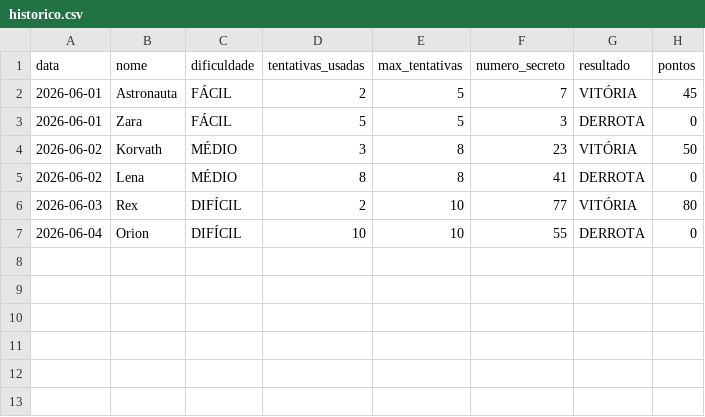
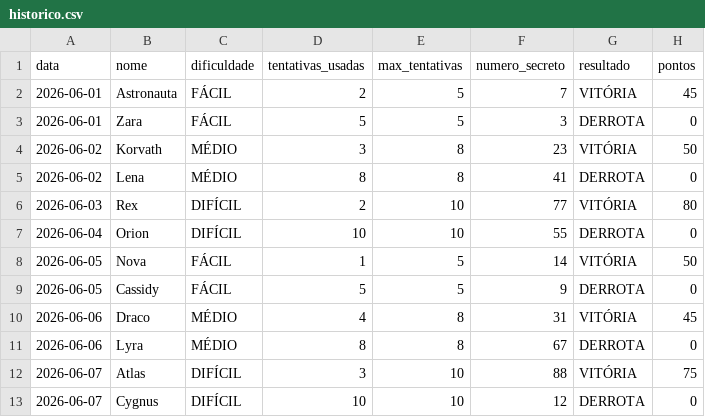
Before and after one commit to viictorpaes/Jogo-da-Adivinhacao, a CSV file: data/historico.csv, drawn as a sheet; the diff names each change by its address in the sheet, - before the commit and + after, or states it on an @@ line.

```diff
--- a/data/historico.csv
+++ b/data/historico.csv
+row 8: 2026-06-05 | Nova | FÁCIL | 1 | 5 | 14 | VITÓRIA | 50
+row 9: 2026-06-05 | Cassidy | FÁCIL | 5 | 5 | 9 | DERROTA | 0
+row 10: 2026-06-06 | Draco | MÉDIO | 4 | 8 | 31 | VITÓRIA | 45
+row 11: 2026-06-06 | Lyra | MÉDIO | 8 | 8 | 67 | DERROTA | 0
+row 12: 2026-06-07 | Atlas | DIFÍCIL | 3 | 10 | 88 | VITÓRIA | 75
+row 13: 2026-06-07 | Cygnus | DIFÍCIL | 10 | 10 | 12 | DERROTA | 0
```
Also changed, not shown: data/historico_vs.csv, 11 other files.
